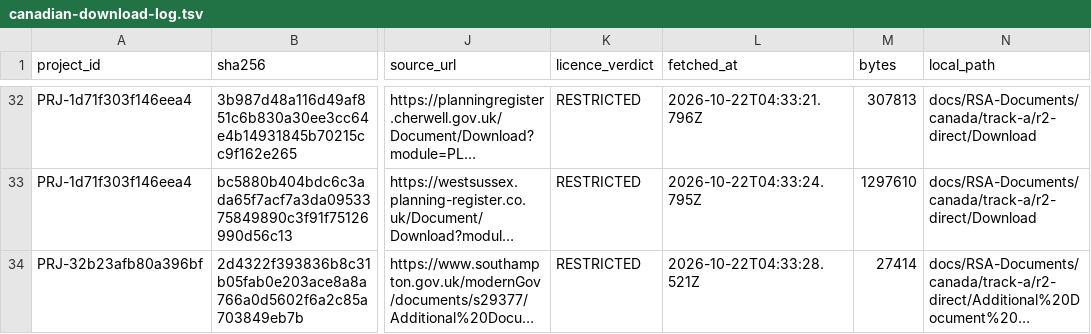
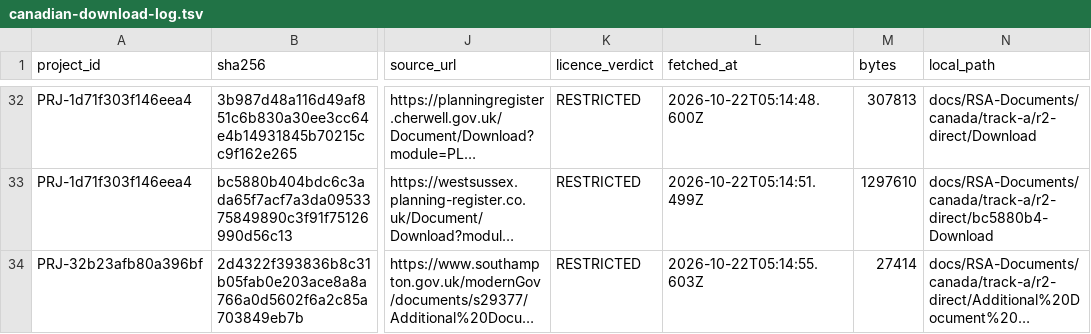
Before and after one commit to Akamel01/AuditorAI, a TSV file: docs/RSA-Documents/canadian-download-log.tsv, drawn as a sheet; only a part is shown, gaps mark what is left out; long unchanged cells end in …; the diff covers the shown part only; the diff names each change by its address in the sheet, - before the commit and + after, or states it on an @@ line.

```diff
--- a/docs/RSA-Documents/canadian-download-log.tsv
+++ b/docs/RSA-Documents/canadian-download-log.tsv
-L32 (fetched_at): 2026-10-22T04:33:21.796Z
+L32 (fetched_at): 2026-10-22T05:14:48.600Z
-L33 (fetched_at): 2026-10-22T04:33:24.795Z
+L33 (fetched_at): 2026-10-22T05:14:51.499Z
-N33 (local_path): docs/RSA-Documents/canada/track-a/r2-direct/Download
+N33 (local_path): docs/RSA-Documents/canada/track-a/r2-direct/bc5880b4-Download
-L34 (fetched_at): 2026-10-22T04:33:28.521Z
+L34 (fetched_at): 2026-10-22T05:14:55.603Z
```
Also changed, not shown: 27 edited cells elsewhere in this file, 10 other files.
